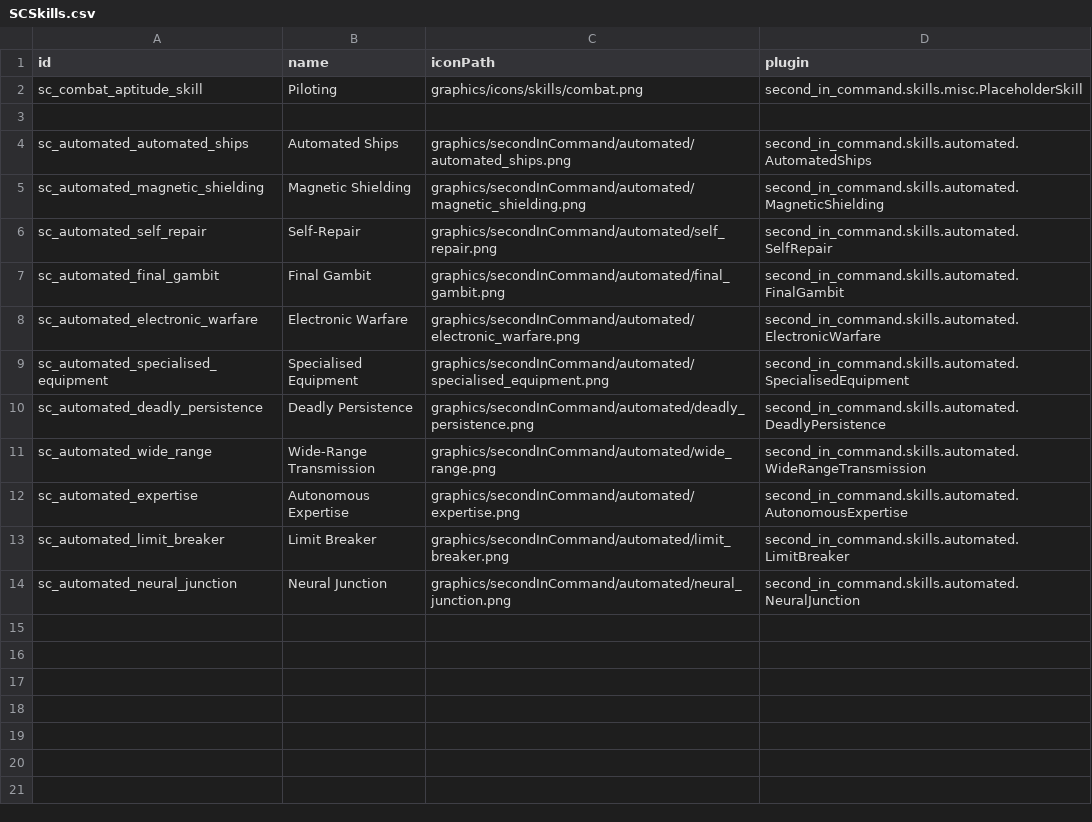
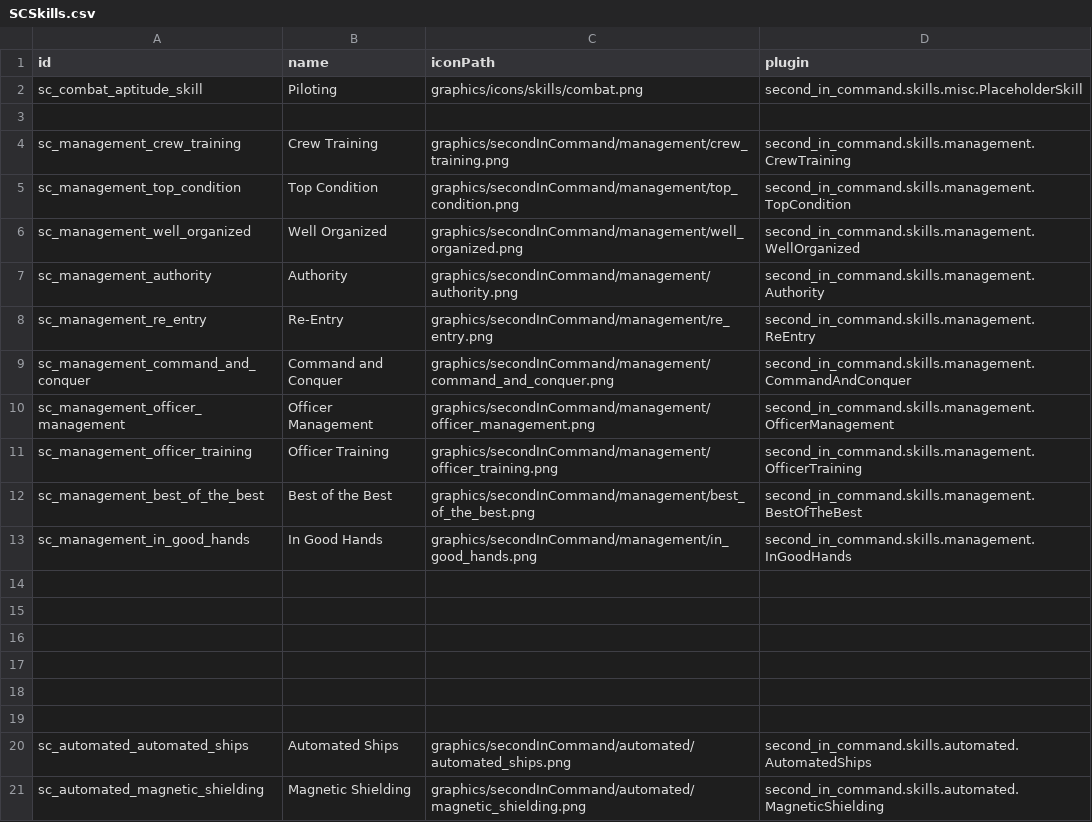
Before and after one commit to Lukas22041/SecondInCommand, a CSV file: data/config/secondInCommand/SCSkills.csv, drawn as a sheet; only a part is shown; the shorter side is filled out with more unchanged rows; the diff names each change by its address in the sheet, - before the commit and + after, or states it on an @@ line.

Commit message:
management tree placeholders

```diff
--- a/data/config/secondInCommand/SCSkills.csv
+++ b/data/config/secondInCommand/SCSkills.csv
+row 4: sc_management_crew_training | Crew Training | graphics/secondInCommand/management/crew_training.png | second_in_command.skills.management.CrewTraining
+row 5: sc_management_top_condition | Top Condition | graphics/secondInCommand/management/top_condition.png | second_in_command.skills.management.TopCondition
+row 6: sc_management_well_organized | Well Organized | graphics/secondInCommand/management/well_organized.png | second_in_command.skills.management.WellOrganized
+row 7: sc_management_authority | Authority | graphics/secondInCommand/management/authority.png | second_in_command.skills.management.Authority
+row 8: sc_management_re_entry | Re-Entry | graphics/secondInCommand/management/re_entry.png | second_in_command.skills.management.ReEntry
+row 9: sc_management_command_and_conquer | Command and Conquer | graphics/secondInCommand/management/command_and_conquer.png | second_in_command.skills.management.CommandAndConquer
+row 10: sc_management_officer_management | Officer Management | graphics/secondInCommand/management/officer_management.png | second_in_command.skills.management.OfficerManagement
+row 11: sc_management_officer_training | Officer Training | graphics/secondInCommand/management/officer_training.png | second_in_command.skills.management.OfficerTraining
+row 12: sc_management_best_of_the_best | Best of the Best | graphics/secondInCommand/management/best_of_the_best.png | second_in_command.skills.management.BestOfTheBest
+row 13: sc_management_in_good_hands | In Good Hands | graphics/secondInCommand/management/in_good_hands.png | second_in_command.skills.management.InGoodHands
+row 14: (empty)
+row 15: (empty)
+row 16: (empty)
+row 17: (empty)
+row 18: (empty)
+row 19: (empty)
```
Also changed, not shown: data/config/secondInCommand/SCAptitudes.csv, 22 other files.
